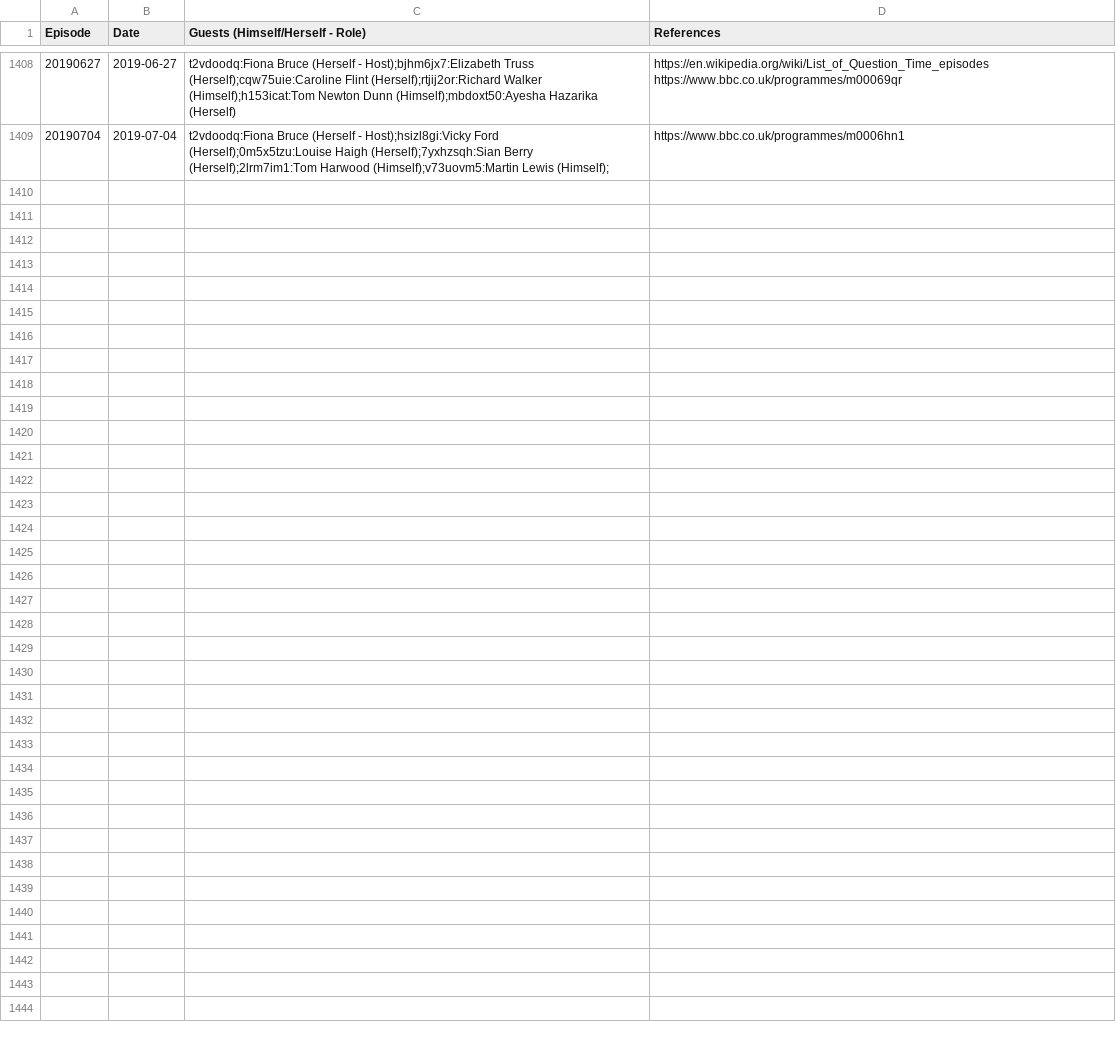
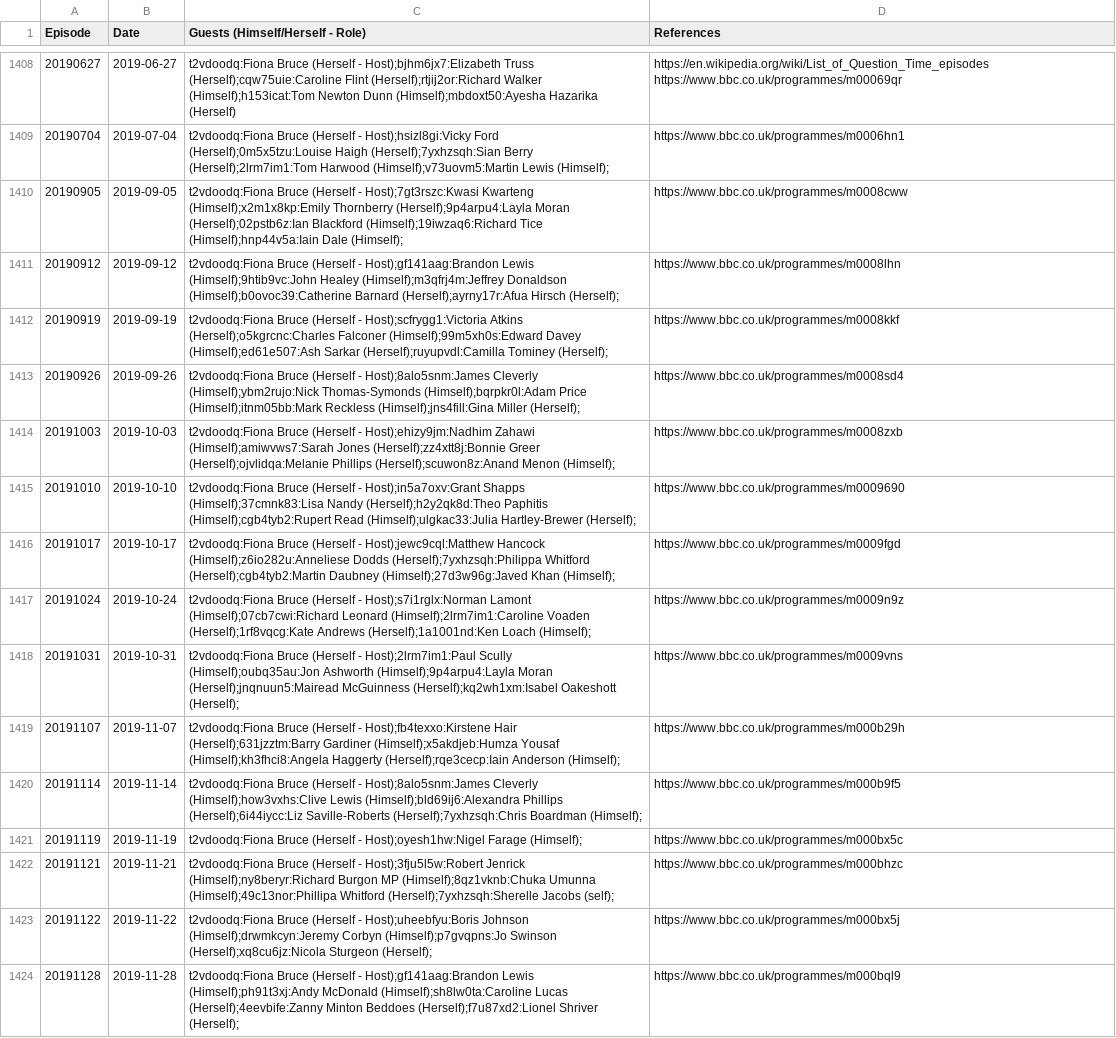
Before and after one commit to slowe/panelshows, a CSV file: shows/data/question-time.csv, drawn as a sheet; only a part is shown, gaps mark what is left out.

Commit message:
Add recent Question Time episodes

```diff
--- a/shows/data/question-time.csv
+++ b/shows/data/question-time.csv
@@ -1409 +1409,16 @@ Episode,Date,Guests (Himself/Herself - Role),References
 20190704,2019-07-04,t2vdoodq:Fiona Bruce (Herself - Host);hsizl8gi:Vicky Ford (Herself);0m5x5tzu:Louise Haigh (Herself);7yxhzsqh:Sian Berry (Herself);2lrm7im1:Tom Harwood (Himself);v73uovm5:Martin Lewis (Himself);,https://www.bbc.co.uk/programmes/m0006hn1
+20190905,2019-09-05,t2vdoodq:Fiona Bruce (Herself - Host);7gt3rszc:Kwasi Kwarteng (Himself);x2m1x8kp:Emily Thornberry (Herself);9p4arpu4:Layla Moran (Herself);02pstb6z:Ian Blackford (Himself);19iwzaq6:Richard Tice (Himself);hnp44v5a:Iain Dale (Himself);,https://www.bbc.co.uk/programmes/m0008cww
+20190912,2019-09-12,t2vdoodq:Fiona Bruce (Herself - Host);gf141aag:Brandon Lewis (Himself);9htib9vc:John Healey (Himself);m3qfrj4m:Jeffrey Donaldson (Himself);b0ovoc39:Catherine Barnard (Herself);ayrny17r:Afua Hirsch (Herself);,https://www.bbc.co.uk/programmes/m0008lhn
+20190919,2019-09-19,t2vdoodq:Fiona Bruce (Herself - Host);scfrygg1:Victoria Atkins (Herself);o5kgrcnc:Charles Falconer (Himself);99m5xh0s:Edward Davey (Himself);ed61e507:Ash Sarkar (Herself);ruyupvdl:Camilla Tominey (Herself);,https://www.bbc.co.uk/programmes/m0008kkf
+20190926,2019-09-26,t2vdoodq:Fiona Bruce (Herself - Host);8alo5snm:James Cleverly (Himself);ybm2rujo:Nick Thomas-Symonds (Himself);bqrpkr0l:Adam Price (Himself);itnm05bb:Mark Reckless (Himself);jns4fill:Gina Miller (Herself);,https://www.bbc.co.uk/programmes/m0008sd4
+20191003,2019-10-03,t2vdoodq:Fiona Bruce (Herself - Host);ehizy9jm:Nadhim Zahawi (Himself);amiwvws7:Sarah Jones (Herself);zz4xtt8j:Bonnie Greer (Herself);ojvlidqa:Melanie Phillips (Herself);scuwon8z:Anand Menon (Himself);,https://www.bbc.co.uk/programmes/m0008zxb
+20191010,2019-10-10,t2vdoodq:Fiona Bruce (Herself - Host);in5a7oxv:Grant Shapps (Himself);37cmnk83:Lisa Nandy (Herself);h2y2qk8d:Theo Paphitis (Himself);cgb4tyb2:Rupert Read (Himself);ulgkac33:Julia Hartley-Brewer (Herself);,https://www.bbc.co.uk/programmes/m0009690
+20191017,2019-10-17,t2vdoodq:Fiona Bruce (Herself - Host);jewc9cql:Matthew Hancock (Himself);z6io282u:Anneliese Dodds (Herself);7yxhzsqh:Philippa Whitford (Herself);cgb4tyb2:Martin Daubney (Himself);27d3w96g:Javed Khan (Himself);,https://www.bbc.co.uk/programmes/m0009fgd
+20191024,2019-10-24,t2vdoodq:Fiona Bruce (Herself - Host);s7i1rglx:Norman Lamont (Himself);07cb7cwi:Richard Leonard (Himself);2lrm7im1:Caroline Voaden (Herself);1rf8vqcg:Kate Andrews (Herself);1a1001nd:Ken Loach (Himself);,https://www.bbc.co.uk/programmes/m0009n9z
+20191031,2019-10-31,t2vdoodq:Fiona Bruce (Herself - Host);2lrm7im1:Paul Scully (Himself);oubq35au:Jon Ashworth (Himself);9p4arpu4:Layla Moran (Herself);jnqnuun5:Mairead McGuinness (Herself);kq2wh1xm:Isabel Oakeshott (Herself);,https://www.bbc.co.uk/programmes/m0009vns
+20191107,2019-11-07,t2vdoodq:Fiona Bruce (Herself - Host);fb4texxo:Kirstene Hair (Herself);631jzztm:Barry Gardiner (Himself);x5akdjeb:Humza Yousaf (Himself);kh3fhci8:Angela Haggerty (Herself);rqe3cecp:Iain Anderson (Himself);,https://www.bbc.co.uk/programmes/m000b29h
+20191114,2019-11-14,t2vdoodq:Fiona Bruce (Herself - Host);8alo5snm:James Cleverly (Himself);how3vxhs:Clive Lewis (Himself);bld69ij6:Alexandra Phillips (Herself);6i44iycc:Liz Saville-Roberts (Herself);7yxhzsqh:Chris Boardman (Himself);,https://www.bbc.co.uk/programmes/m000b9f5
+20191119,2019-11-19,t2vdoodq:Fiona Bruce (Herself - Host);oyesh1hw:Nigel Farage (Himself);,https://www.bbc.co.uk/programmes/m000bx5c
+20191121,2019-11-21,t2vdoodq:Fiona Bruce (Herself - Host);3fju5l5w:Robert Jenrick (Himself);ny8beryr:Richard Burgon MP (Himself);8qz1vknb:Chuka Umunna (Himself);49c13nor:Phillipa Whitford (Herself);7yxhzsqh:Sherelle Jacobs (self);,https://www.bbc.co.uk/programmes/m000bhzc
+20191122,2019-11-22,t2vdoodq:Fiona Bruce (Herself - Host);uheebfyu:Boris Johnson (Himself);drwmkcyn:Jeremy Corbyn (Himself);p7gvqpns:Jo Swinson (Herself);xq8cu6jz:Nicola Sturgeon (Herself);,https://www.bbc.co.uk/programmes/m000bx5j
+20191128,2019-11-28,t2vdoodq:Fiona Bruce (Herself - Host);gf141aag:Brandon Lewis (Himself);ph91t3xj:Andy McDonald (Himself);sh8lw0ta:Caroline Lucas (Herself);4eevbife:Zanny Minton Beddoes (Herself);f7u87xd2:Lionel Shriver (Herself);,https://www.bbc.co.uk/programmes/m000bql9
```
